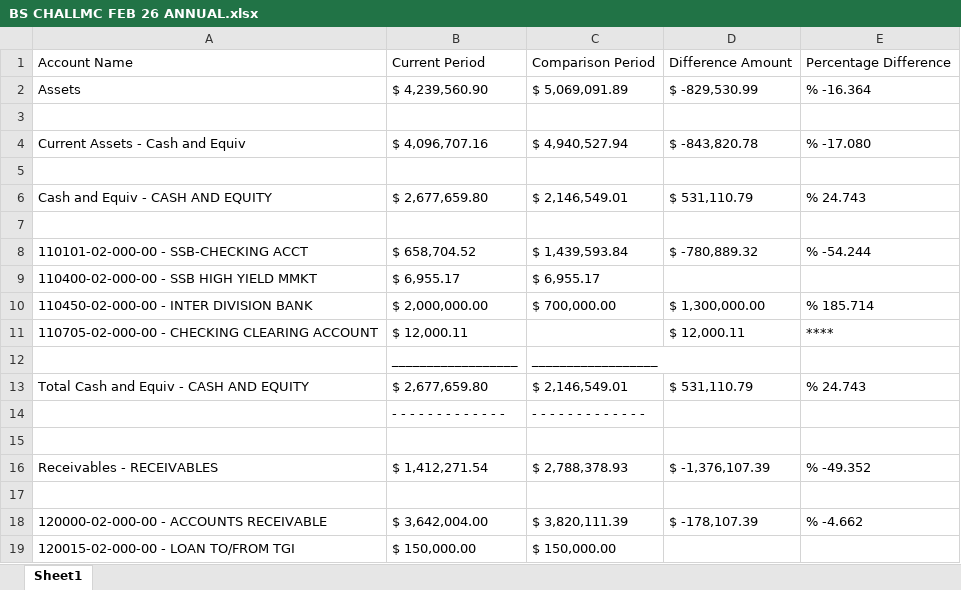
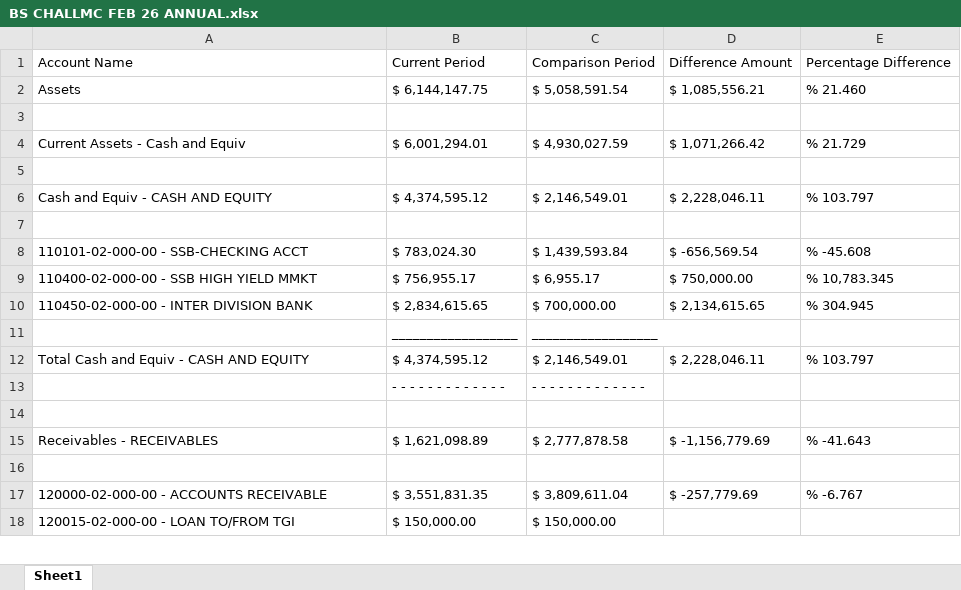
Before and after one commit to mmohebbi2470/payroll-dashboard, an Excel workbook: SAP Reports/Input Files/Bal-Sht Feb 26/BS CHALLMC FEB 26 ANNUAL.xlsx, sheet Sheet1, drawn as a sheet; only a part is shown; values as stored, in another font and other column widths than the file's, no borders; removed rows and columns are numbered as before the commit, all else as after; the diff covers the shown part only; the diff names each change by its address in the sheet, - before the commit and + after, or states it on an @@ line.

```diff
--- a/SAP Reports/Input Files/Bal-Sht Feb 26/BS CHALLMC FEB 26 ANNUAL.xlsx (sheet Sheet1)
+++ b/SAP Reports/Input Files/Bal-Sht Feb 26/BS CHALLMC FEB 26 ANNUAL.xlsx (sheet Sheet1)
-B2: $ 4,239,560.90
+B2: $ 6,144,147.75
-C2: $ 5,069,091.89
+C2: $ 5,058,591.54
-D2: $ -829,530.99
+D2: $ 1,085,556.21
-E2: % -16.364
+E2: % 21.460
-row 4: Current Assets - Cash and Equiv | $ 4,096,707.16 | $ 4,940,527.94 | $ -843,820.78 | % -17.080
+row 4: Current Assets - Cash and Equiv | $ 6,001,294.01 | $ 4,930,027.59 | $ 1,071,266.42 | % 21.729
-B6: $ 2,677,659.80
+B6: $ 4,374,595.12
-D6: $ 531,110.79
+D6: $ 2,228,046.11
-E6: % 24.743
+E6: % 103.797
-B8: $ 658,704.52
+B8: $ 783,024.30
-D8: $ -780,889.32
+D8: $ -656,569.54
-E8: % -54.244
+E8: % -45.608
-B9: $ 6,955.17
+B9: $ 756,955.17
-D9: (empty)
+D9: $ 750,000.00
-E9: (empty)
+E9: % 10,783.345
-B10: $ 2,000,000.00
+B10: $ 2,834,615.65
-D10: $ 1,300,000.00
+D10: $ 2,134,615.65
-E10: % 185.714
+E10: % 304.945
-row 11: 110705-02-000-00 - CHECKING CLEARING ACCOUNT | $ 12,000.11 |  | $ 12,000.11 | ****
-B12: $ 2,677,659.80
+B12: $ 4,374,595.12
-D12: $ 531,110.79
+D12: $ 2,228,046.11
-E12: % 24.743
+E12: % 103.797
-B15: $ 1,412,271.54
+B15: $ 1,621,098.89
-C15: $ 2,788,378.93
+C15: $ 2,777,878.58
-D15: $ -1,376,107.39
+D15: $ -1,156,779.69
-E15: % -49.352
+E15: % -41.643
-B17: $ 3,642,004.00
+B17: $ 3,551,831.35
-C17: $ 3,820,111.39
+C17: $ 3,809,611.04
-D17: $ -178,107.39
+D17: $ -257,779.69
-E17: % -4.662
+E17: % -6.767
```
Also changed, not shown: 11 added rows, 12 removed rows and 78 edited cells elsewhere in this sheet, SAP Reports/Annual Financial Data/Aggregate P&L Output.xlsx, SAP Reports/Input Files/P&L Feb 26/PL CHALLMC Feb 26 Annual.xlsx, 57 other files.
